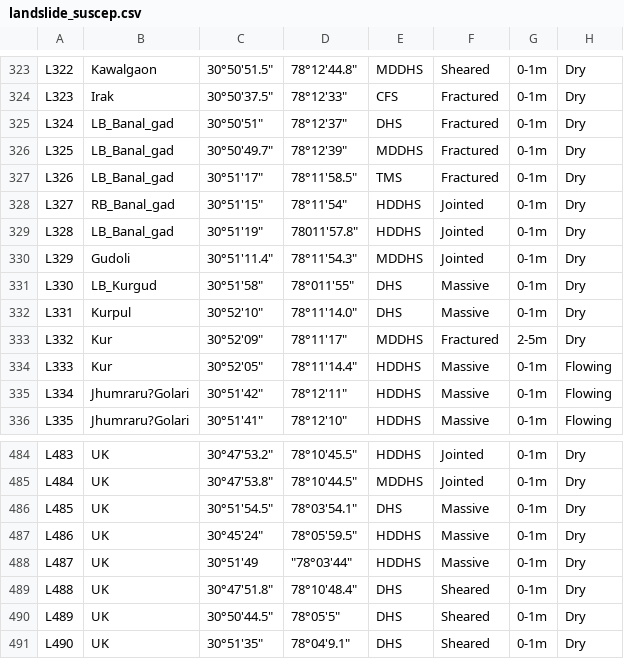
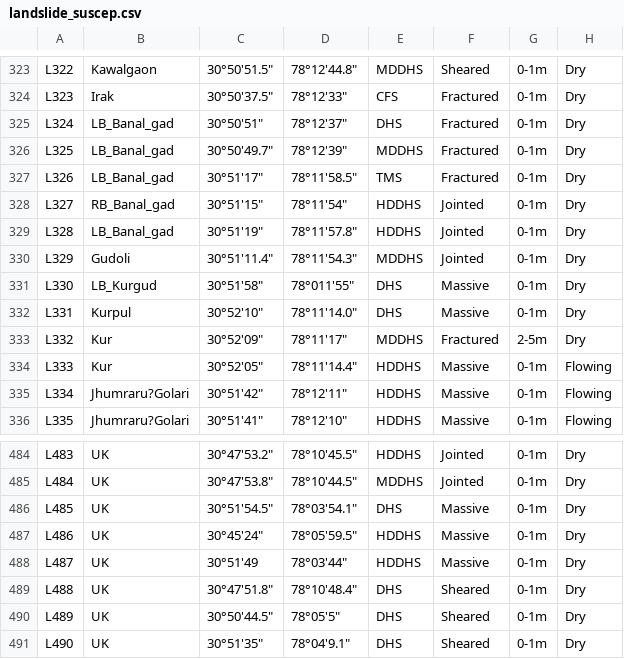
Before and after one commit to AnimeshN/landslide_backend, a CSV file: landslide_suscep.csv, drawn as a sheet; only a part is shown, gaps mark what is left out; the diff names each change by its address in the sheet, - before the commit and + after, or states it on an @@ line.

```diff
--- a/landslide_suscep.csv
+++ b/landslide_suscep.csv
-D329: 78011'57.8"
+D329: 78°11'57.8"
-D488: "78°03'44"
+D488: 78°03'44"
```
Also changed, not shown: 4 other files.
